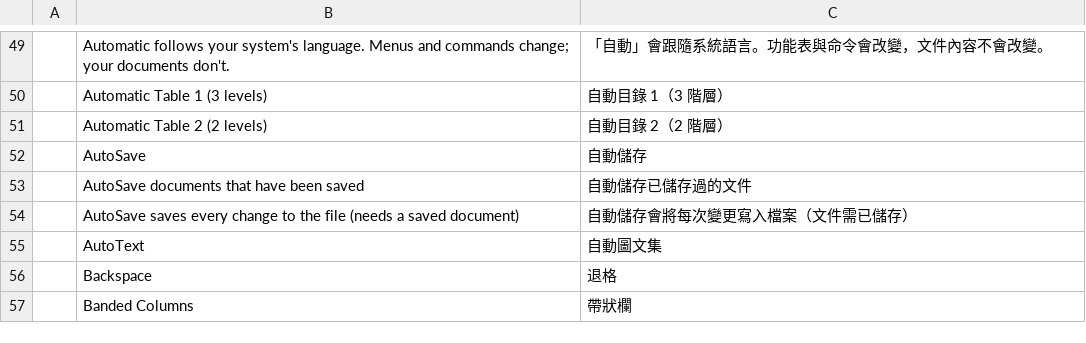
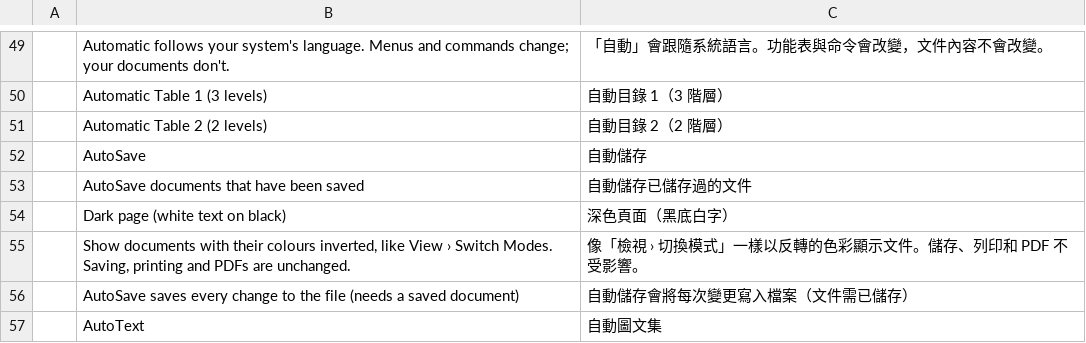
Before and after one commit to vyntaris/vdoc-old, a TSV file: crates/ui-egui/src/i18n/zh-hant.tsv, drawn as a sheet; only a part is shown, gaps mark what is left out; the shorter side is filled out with more unchanged rows.

```diff
--- a/crates/ui-egui/src/i18n/zh-hant.tsv
+++ b/crates/ui-egui/src/i18n/zh-hant.tsv
@@ -53,2 +53,4 @@
 	AutoSave documents that have been saved	自動儲存已儲存過的文件
+	Dark page (white text on black)	深色頁面（黑底白字）
+	Show documents with their colours inverted, like View › Switch Modes. Saving, printing and PDFs are unchanged.	像「檢視 › 切換模式」一樣以反轉的色彩顯示文件。儲存、列印和 PDF 不受影響。
 	AutoSave saves every change to the file (needs a saved document)	自動儲存會將每次變更寫入檔案（文件需已儲存）
```
Also changed, not shown: crates/ui-egui/src/i18n/ja.tsv, crates/ui-egui/src/i18n/zh-hans.tsv, 4 other files.
